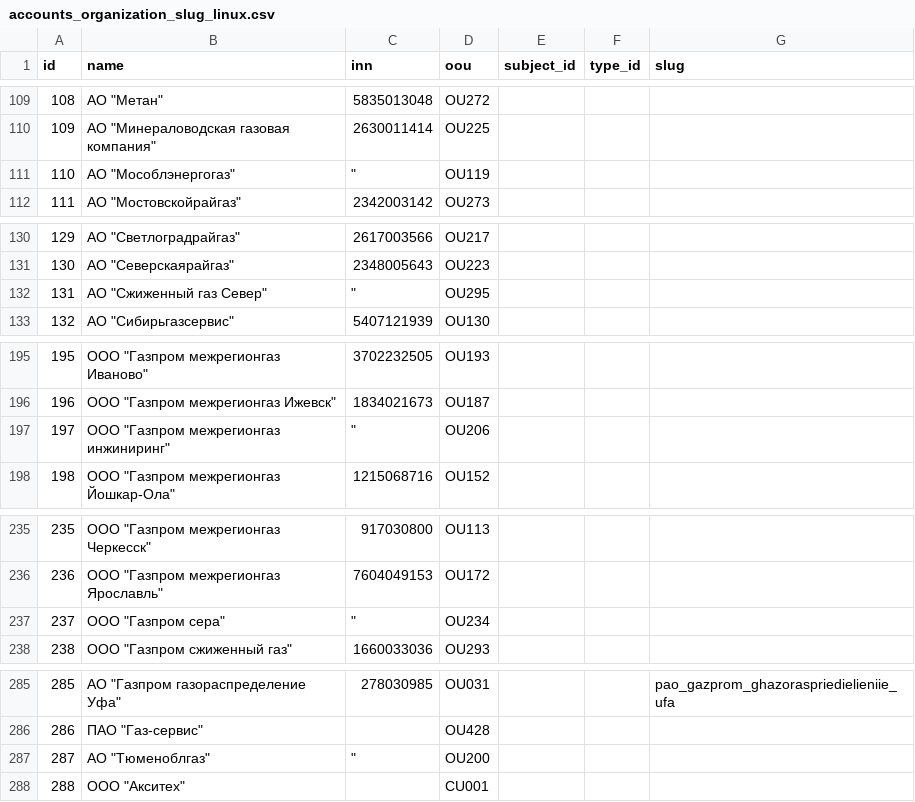
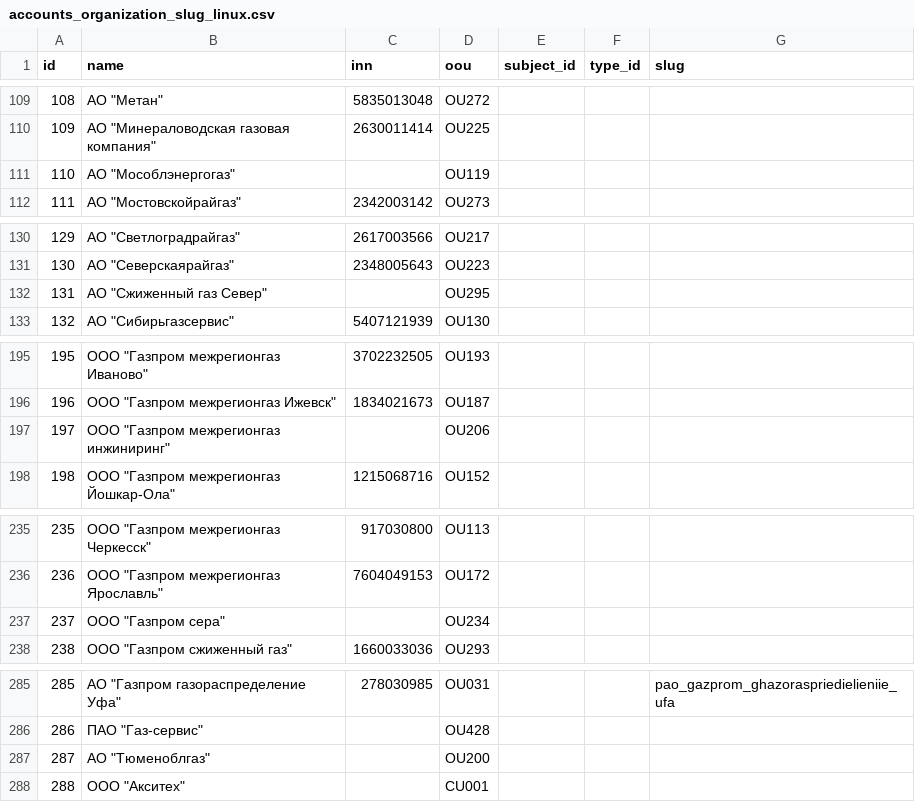
Before and after one commit to velllum/crontab_manager, a CSV file: app/services/accounts_organization_slug_linux.csv, drawn as a sheet; only a part is shown, gaps mark what is left out; the diff covers the shown part only.

```diff
--- a/app/services/accounts_organization_slug_linux.csv
+++ b/app/services/accounts_organization_slug_linux.csv
@@ -110,3 +110,3 @@ id,name,inn,oou,subject_id,type_id,slug
 109,"АО ""Минераловодская газовая компания""",2630011414,OU225,,,
-110,"АО ""Мособлэнергогаз""","""",OU119,,,
+110,"АО ""Мособлэнергогаз""",,OU119,,,
 111,"АО ""Мостовскойрайгаз""",2342003142,OU273,,,
@@ -131,3 +131,3 @@ id,name,inn,oou,subject_id,type_id,slug
 130,"АО ""Северскаярайгаз""",2348005643,OU223,,,
-131,"АО ""Сжиженный газ Север""","""",OU295,,,
+131,"АО ""Сжиженный газ Север""",,OU295,,,
 132,"АО ""Сибирьгазсервис""",5407121939,OU130,,,
@@ -196,3 +196,3 @@ id,name,inn,oou,subject_id,type_id,slug
 196,"ООО ""Газпром межрегионгаз Ижевск""",1834021673,OU187,,,
-197,"ООО ""Газпром межрегионгаз инжиниринг""","""",OU206,,,
+197,"ООО ""Газпром межрегионгаз инжиниринг""",,OU206,,,
 198,"ООО ""Газпром межрегионгаз Йошкар-Ола""",1215068716,OU152,,,
@@ -236,3 +236,3 @@ id,name,inn,oou,subject_id,type_id,slug
 236,"ООО ""Газпром межрегионгаз Ярославль""",7604049153,OU172,,,
-237,"ООО ""Газпром сера""","""",OU234,,,
+237,"ООО ""Газпром сера""",,OU234,,,
 238,"ООО ""Газпром сжиженный газ""",1660033036,OU293,,,
@@ -286,3 +286,3 @@ id,name,inn,oou,subject_id,type_id,slug
 286,"ПАО ""Газ-сервис""",,OU428,,,
-287,"АО ""Тюменоблгаз""","""",OU200,,,
+287,"АО ""Тюменоблгаз""",,OU200,,,
 288,"ООО ""Акситех""",,CU001,,,
```
Also changed, not shown: 1 removed row and 8 edited cells elsewhere in this file, 1 other file.
